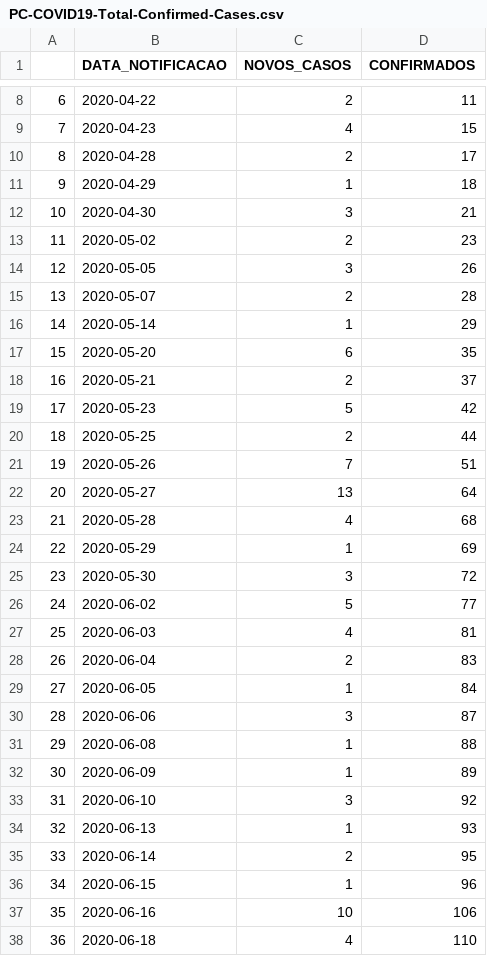
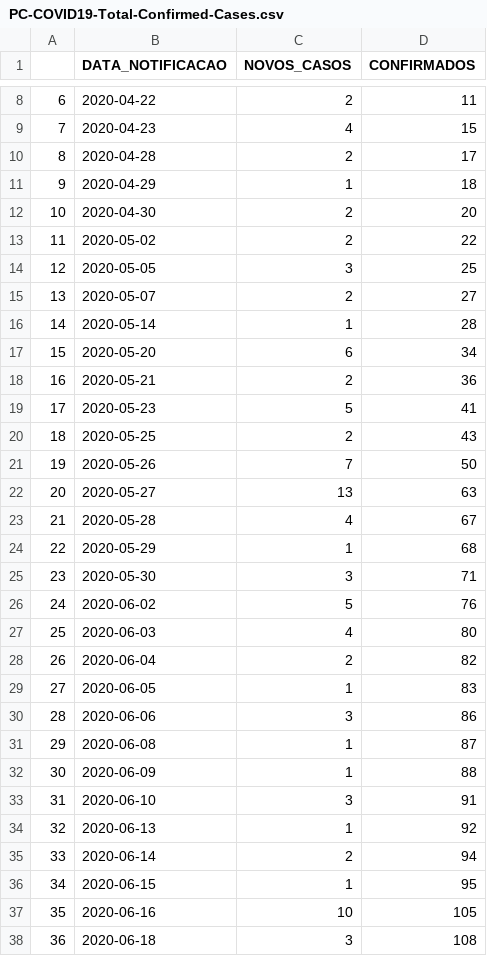
Before and after one commit to emdemor/Pocos-de-Caldas-COVID-19-Data, a CSV file: data/PC-COVID19-Total-Confirmed-Cases.csv, drawn as a sheet; only a part is shown, gaps mark what is left out; the diff covers the shown part only.

```diff
--- a/data/PC-COVID19-Total-Confirmed-Cases.csv
+++ b/data/PC-COVID19-Total-Confirmed-Cases.csv
@@ -11,28 +11,28 @@
 9,2020-04-29,1,18
-10,2020-04-30,3,21
-11,2020-05-02,2,23
-12,2020-05-05,3,26
-13,2020-05-07,2,28
-14,2020-05-14,1,29
-15,2020-05-20,6,35
-16,2020-05-21,2,37
-17,2020-05-23,5,42
-18,2020-05-25,2,44
-19,2020-05-26,7,51
-20,2020-05-27,13,64
-21,2020-05-28,4,68
-22,2020-05-29,1,69
-23,2020-05-30,3,72
-24,2020-06-02,5,77
-25,2020-06-03,4,81
-26,2020-06-04,2,83
-27,2020-06-05,1,84
-28,2020-06-06,3,87
-29,2020-06-08,1,88
-30,2020-06-09,1,89
-31,2020-06-10,3,92
-32,2020-06-13,1,93
-33,2020-06-14,2,95
-34,2020-06-15,1,96
-35,2020-06-16,10,106
-36,2020-06-18,4,110
+10,2020-04-30,2,20
+11,2020-05-02,2,22
+12,2020-05-05,3,25
+13,2020-05-07,2,27
+14,2020-05-14,1,28
+15,2020-05-20,6,34
+16,2020-05-21,2,36
+17,2020-05-23,5,41
+18,2020-05-25,2,43
+19,2020-05-26,7,50
+20,2020-05-27,13,63
+21,2020-05-28,4,67
+22,2020-05-29,1,68
+23,2020-05-30,3,71
+24,2020-06-02,5,76
+25,2020-06-03,4,80
+26,2020-06-04,2,82
+27,2020-06-05,1,83
+28,2020-06-06,3,86
+29,2020-06-08,1,87
+30,2020-06-09,1,88
+31,2020-06-10,3,91
+32,2020-06-13,1,92
+33,2020-06-14,2,94
+34,2020-06-15,1,95
+35,2020-06-16,10,105
+36,2020-06-18,3,108
```
Also changed, not shown: 2 added rows and 2 edited cells elsewhere in this file, data/PC_boletins_data.csv, 7 other files.
